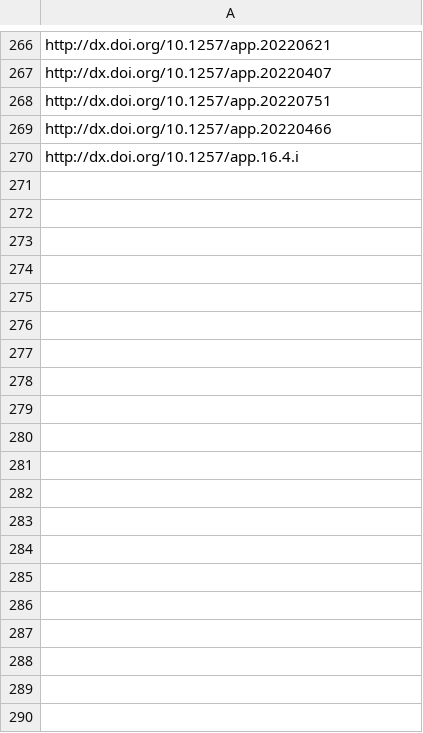
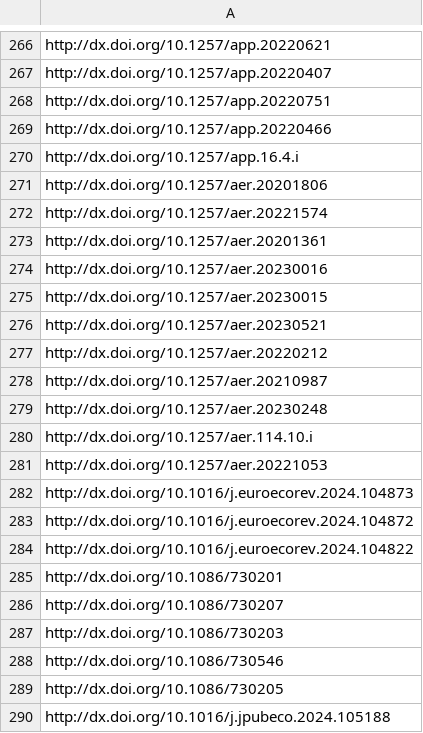
Before and after one commit to sumtxt/picnic, a CSV file: memory/economics_urls.csv, drawn as a sheet; only a part is shown, gaps mark what is left out; the diff covers the shown part only; the diff names each change by its address in the sheet, - before the commit and + after, or states it on an @@ line.

```diff
--- a/memory/economics_urls.csv
+++ b/memory/economics_urls.csv
+row 271: http://dx.doi.org/10.1257/aer.20201806
+row 272: http://dx.doi.org/10.1257/aer.20221574
+row 273: http://dx.doi.org/10.1257/aer.20201361
+row 274: http://dx.doi.org/10.1257/aer.20230016
+row 275: http://dx.doi.org/10.1257/aer.20230015
+row 276: http://dx.doi.org/10.1257/aer.20230521
+row 277: http://dx.doi.org/10.1257/aer.20220212
+row 278: http://dx.doi.org/10.1257/aer.20210987
+row 279: http://dx.doi.org/10.1257/aer.20230248
+row 280: http://dx.doi.org/10.1257/aer.114.10.i
+row 281: http://dx.doi.org/10.1257/aer.20221053
+row 282: http://dx.doi.org/10.1016/j.euroecorev.2024.104873
+row 283: http://dx.doi.org/10.1016/j.euroecorev.2024.104872
+row 284: http://dx.doi.org/10.1016/j.euroecorev.2024.104822
+row 285: http://dx.doi.org/10.1086/730201
+row 286: http://dx.doi.org/10.1086/730207
+row 287: http://dx.doi.org/10.1086/730203
+row 288: http://dx.doi.org/10.1086/730546
+row 289: http://dx.doi.org/10.1086/730205
+row 290: http://dx.doi.org/10.1016/j.jpubeco.2024.105188
```
Also changed, not shown: 37 added rows elsewhere in this file, memory/migration_urls.csv, memory/politics_urls.csv, 7 other files.
